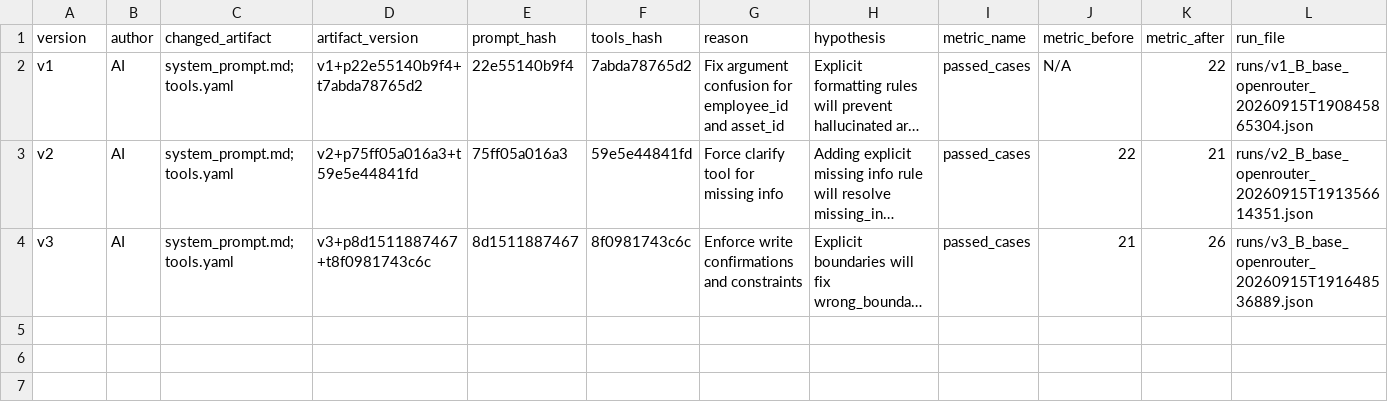
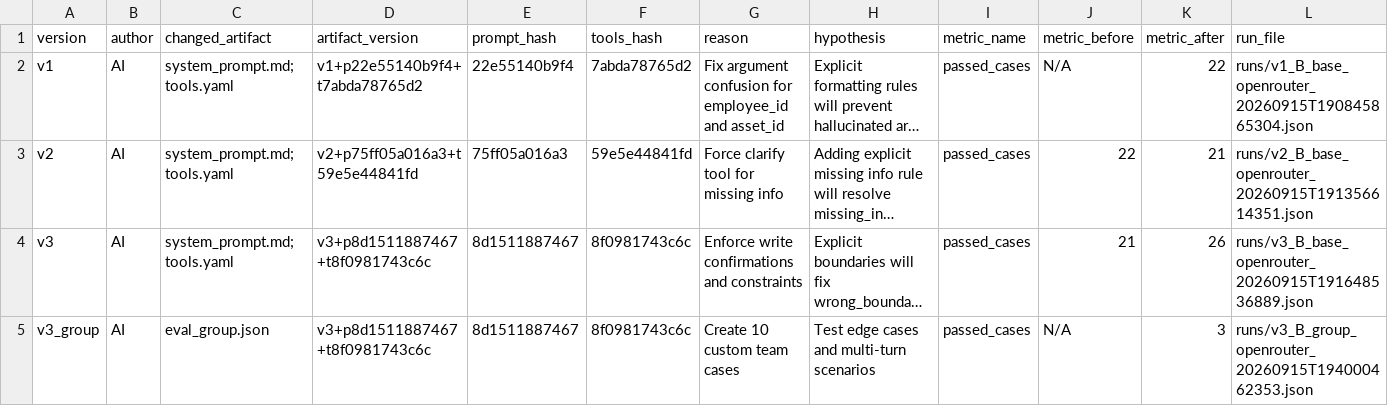
Before and after one commit to VinUni-AI20k/K4-L3B-Day04-Prompt-Engineering-Tool-Calling-Labs, a CSV file: starter_v0/artifacts/version_log.csv, drawn as a sheet; long unchanged cells end in …; the diff names each change by its address in the sheet, - before the commit and + after, or states it on an @@ line.

Commit message:
test(agent): create 10 custom team evaluation cases

```diff
--- a/starter_v0/artifacts/version_log.csv
+++ b/starter_v0/artifacts/version_log.csv
+row 5: v3_group | AI | eval_group.json | v3+p8d1511887467+t8f0981743c6c | 8d1511887467 | 8f0981743c6c | Create 10 custom team cases | Test edge cases and multi-turn scenarios | passed_cases | N/A | 3 | runs/v3_B_group_openrouter_20260915T194000462353.json
```
Also changed, not shown: 2 other files.
